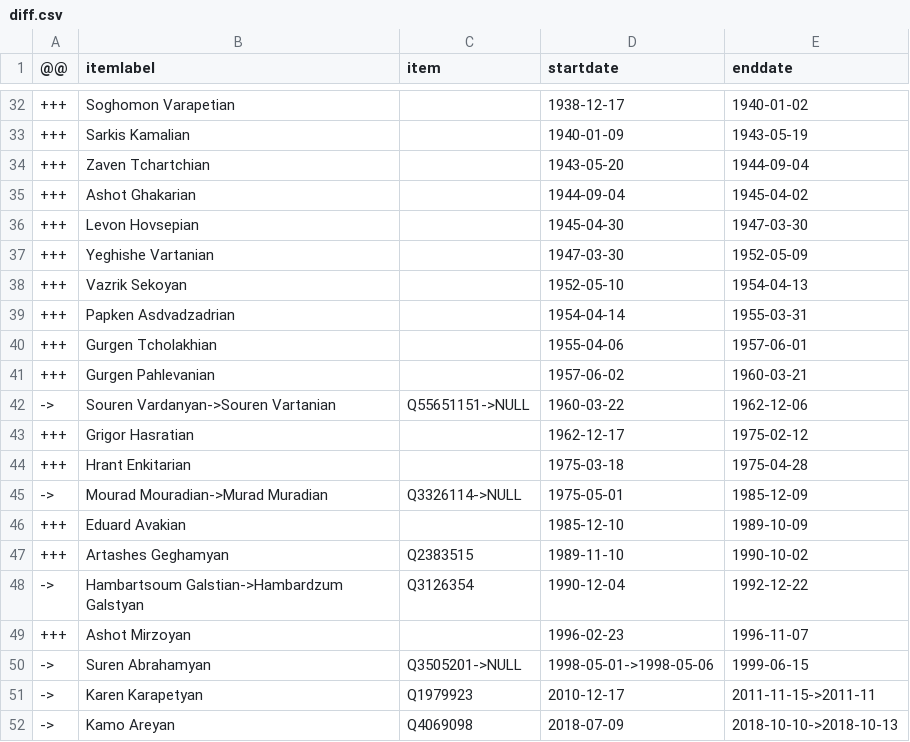
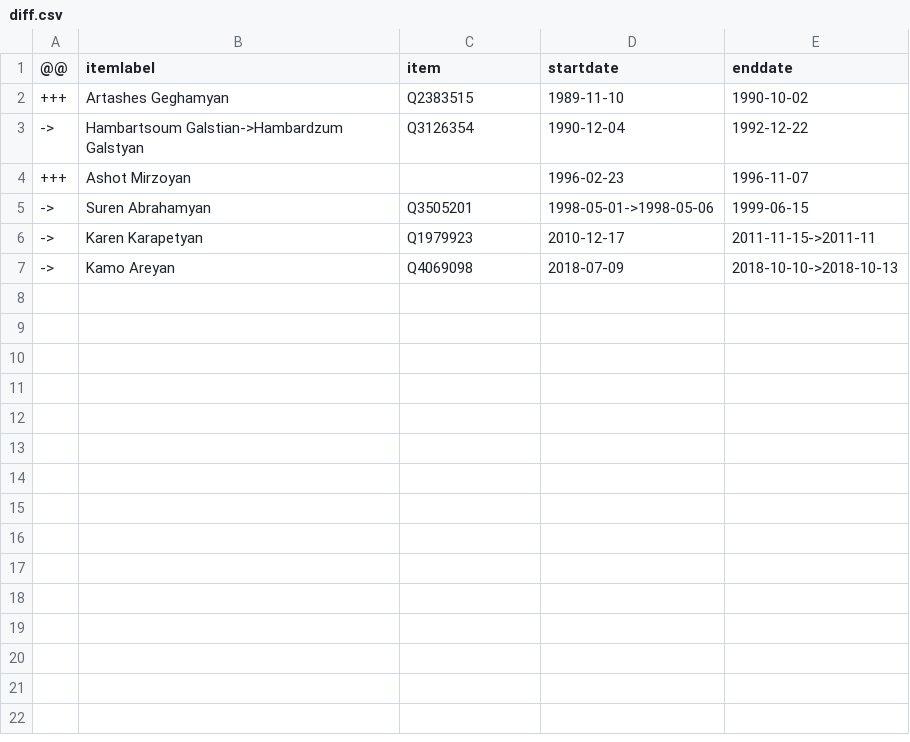
Before and after one commit to every-politician-scrapers/armenia-ministers, a CSV file: sources/yerevan-mayor-enwiki/diff.csv, drawn as a sheet; only a part is shown, gaps mark what is left out; the diff covers the shown part only.

Commit message:
restrict to Mayors since 1989

```diff
--- a/sources/yerevan-mayor-enwiki/diff.csv
+++ b/sources/yerevan-mayor-enwiki/diff.csv
@@ -32,16 +2 @@
-+++,Soghomon Varapetian,,1938-12-17,1940-01-02
-+++,Sarkis Kamalian,,1940-01-09,1943-05-19
-+++,Zaven Tchartchian,,1943-05-20,1944-09-04
-+++,Ashot Ghakarian,,1944-09-04,1945-04-02
-+++,Levon Hovsepian,,1945-04-30,1947-03-30
-+++,Yeghishe Vartanian,,1947-03-30,1952-05-09
-+++,Vazrik Sekoyan,,1952-05-10,1954-04-13
-+++,Papken Asdvadzadrian,,1954-04-14,1955-03-31
-+++,Gurgen Tcholakhian,,1955-04-06,1957-06-01
-+++,Gurgen Pahlevanian,,1957-06-02,1960-03-21
-->,Souren Vardanyan->Souren Vartanian,Q55651151->NULL,1960-03-22,1962-12-06
-+++,Grigor Hasratian,,1962-12-17,1975-02-12
-+++,Hrant Enkitarian,,1975-03-18,1975-04-28
-->,Mourad Mouradian->Murad Muradian,Q3326114->NULL,1975-05-01,1985-12-09
-+++,Eduard Avakian,,1985-12-10,1989-10-09
 +++,Artashes Geghamyan,Q2383515,1989-11-10,1990-10-02
@@ -49,3 +4,3 @@
 +++,Ashot Mirzoyan,,1996-02-23,1996-11-07
-->,Suren Abrahamyan,Q3505201->NULL,1998-05-01->1998-05-06,1999-06-15
+->,Suren Abrahamyan,Q3505201,1998-05-01->1998-05-06,1999-06-15
 ->,Karen Karapetyan,Q1979923,2010-12-17,2011-11-15->2011-11
```
Also changed, not shown: 30 removed rows elsewhere in this file, sources/yerevan-mayor-enwiki/scraped.csv, sources/yerevan-mayor-enwiki/wikidata.csv, 3 other files.
